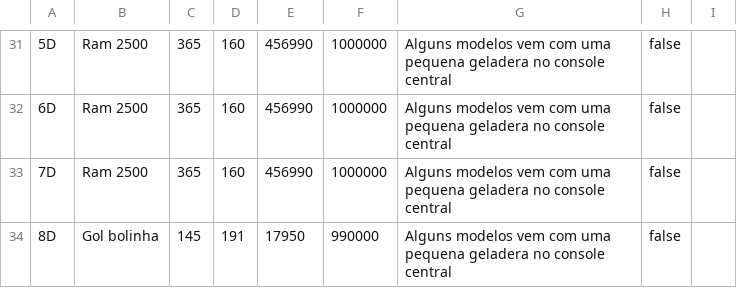
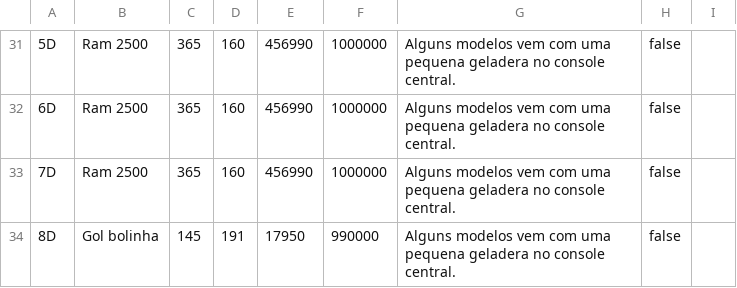
Before and after one commit to Camarota-234/trabalho-poo-1, a CSV file: carros.csv, drawn as a sheet; only a part is shown, gaps mark what is left out; the diff covers the shown part only; the diff names each change by its address in the sheet, - before the commit and + after, or states it on an @@ line.

```diff
--- a/carros.csv
+++ b/carros.csv
-G31:G34: …no console central
+G31:G34: …no console central.
```
Also changed, not shown: 28 edited cells elsewhere in this file.
